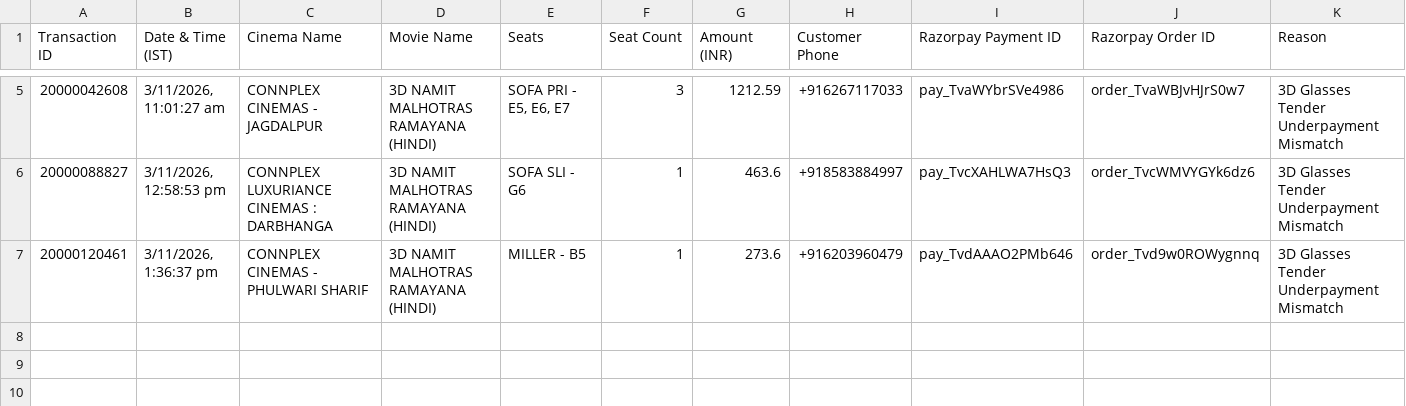
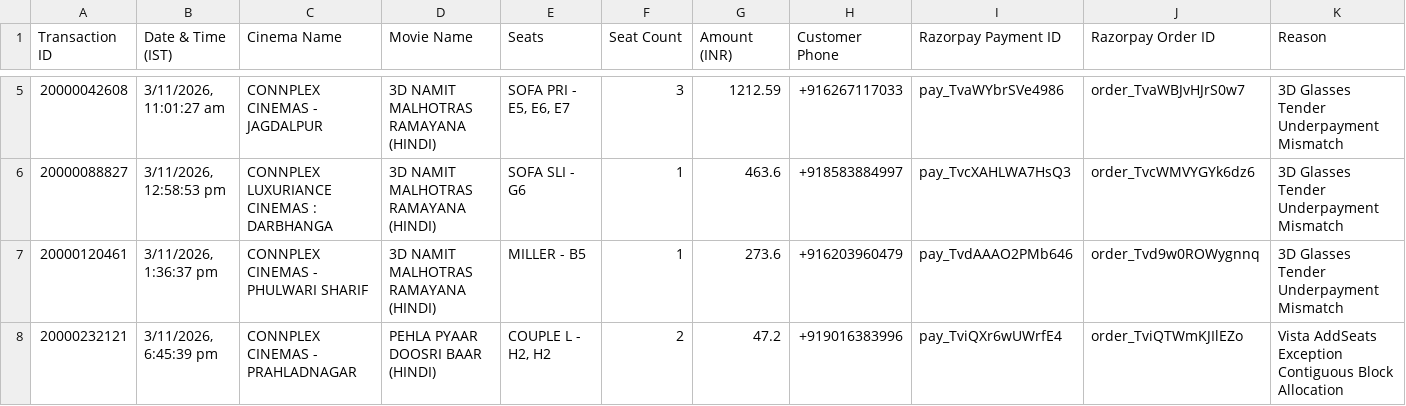
Before and after one commit to connplexcinemab2c-sys/b2c-website, a CSV file: Connplex_Nov03_2026_Refund_List.csv, drawn as a sheet; only a part is shown, gaps mark what is left out; the diff names each change by its address in the sheet, - before the commit and + after, or states it on an @@ line.

```diff
--- a/Connplex_Nov03_2026_Refund_List.csv
+++ b/Connplex_Nov03_2026_Refund_List.csv
+row 8: 20000232121 | 3/11/2026, 6:45:39 pm | CONNPLEX CINEMAS - PRAHLADNAGAR | PEHLA PYAAR DOOSRI BAAR (HINDI) | COUPLE L - H2, H2 | 2 | 47.2 | +919016383996 | pay_TviQXr6wUWrfE4 | order_TviQTWmKJIlEZo | Vista AddSeats Exception Contiguous Block Allocation
```
Also changed, not shown: 31 other files.
